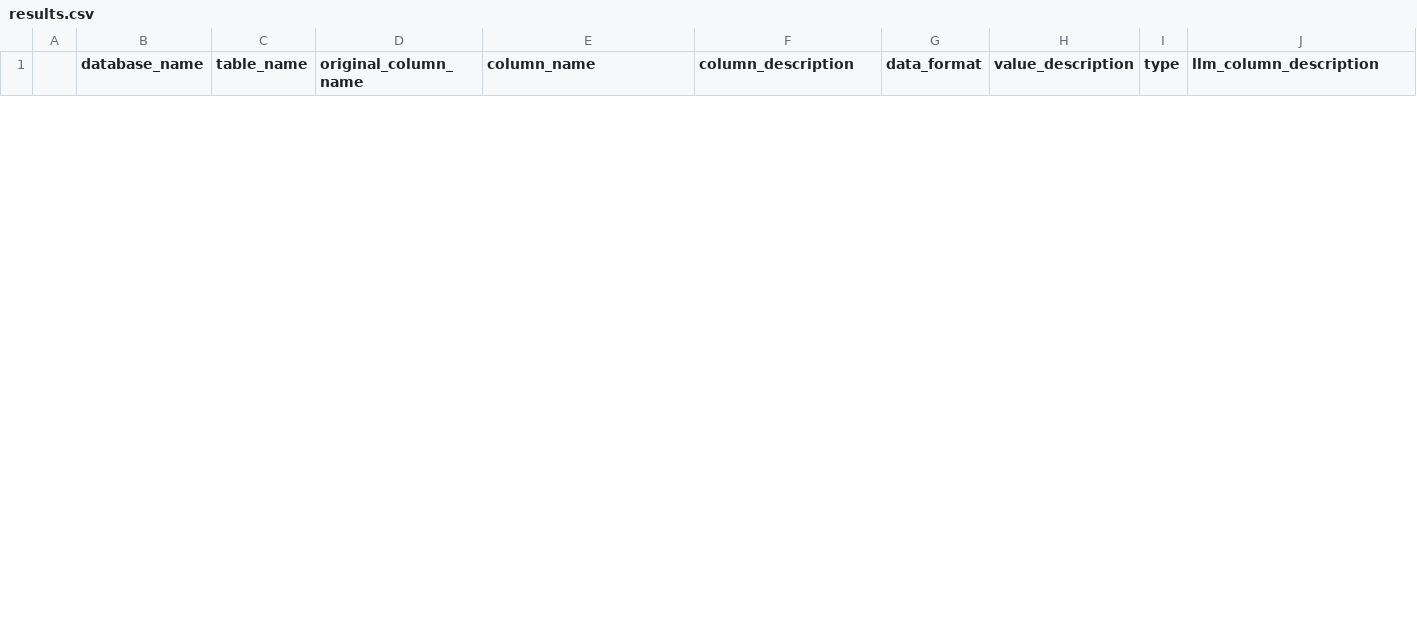
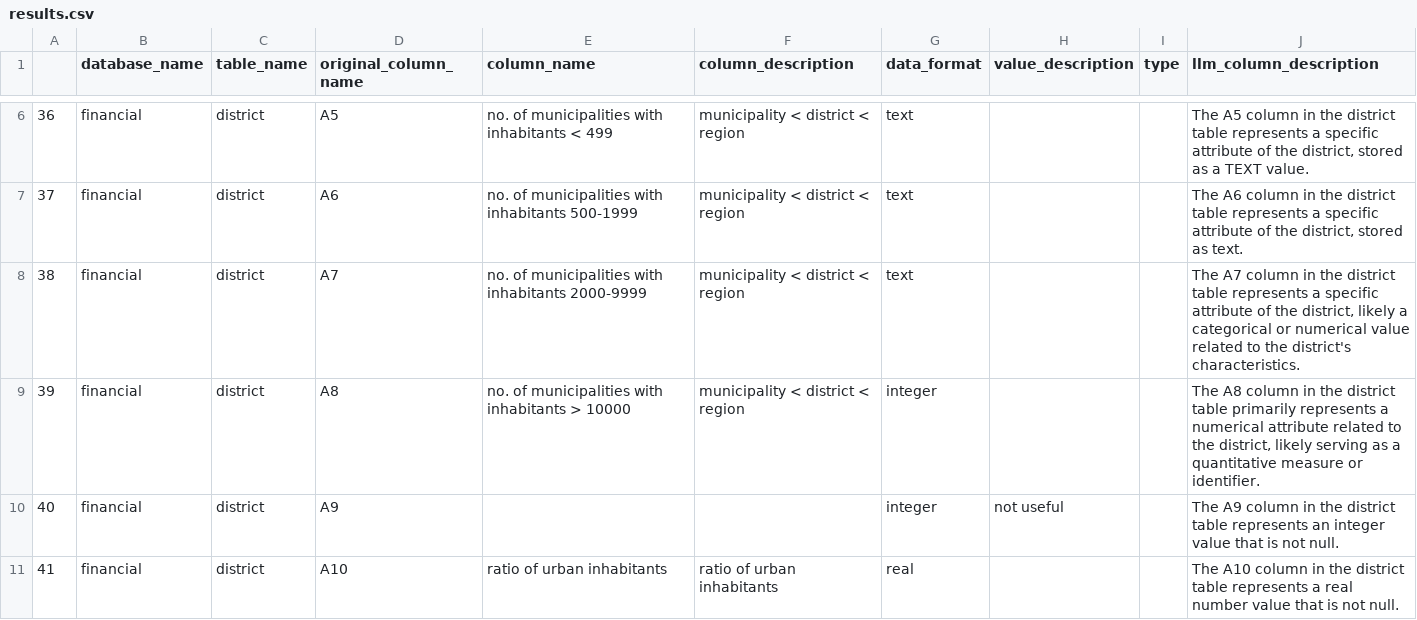
Before and after one commit to niklaswretblad/Synthetic-SQL-Column-Descriptions-for-Text-to-SQL, a CSV file: results.csv, drawn as a sheet; only a part is shown, gaps mark what is left out; the diff covers the shown part only.

```diff
--- a/results.csv
+++ b/results.csv
@@ -0,0 +6,6 @@
+36,financial,district,A5,no. of municipalities with inhabitants < 499,municipality < district < region,text,,,"The A5 column in the district table represents a specific attribute of the district, stored as a TEXT value."
+37,financial,district,A6,no. of municipalities with inhabitants 500-1999,municipality < district < region,text,,,"The A6 column in the district table represents a specific attribute of the district, stored as text."
+38,financial,district,A7,no. of municipalities with inhabitants 2000-9999,municipality < district < region,text,,,"The A7 column in the district table represents a specific attribute of the district, likely a categorical or numerical value related to the district's characteristics."
+39,financial,district,A8,no. of municipalities with inhabitants > 10000,municipality < district < region,integer,,,"The A8 column in the district table primarily represents a numerical attribute related to the district, likely serving as a quantitative measure or identifier."
+40,financial,district,A9,,,integer,not useful,,The A9 column in the district table represents an integer value that is not null.
+41,financial,district,A10,ratio of urban inhabitants,ratio of urban inhabitants,real,,,The A10 column in the district table represents a real number value that is not null.
```
Also changed, not shown: 10 added rows and 7 removed rows elsewhere in this file, 2 other files.
